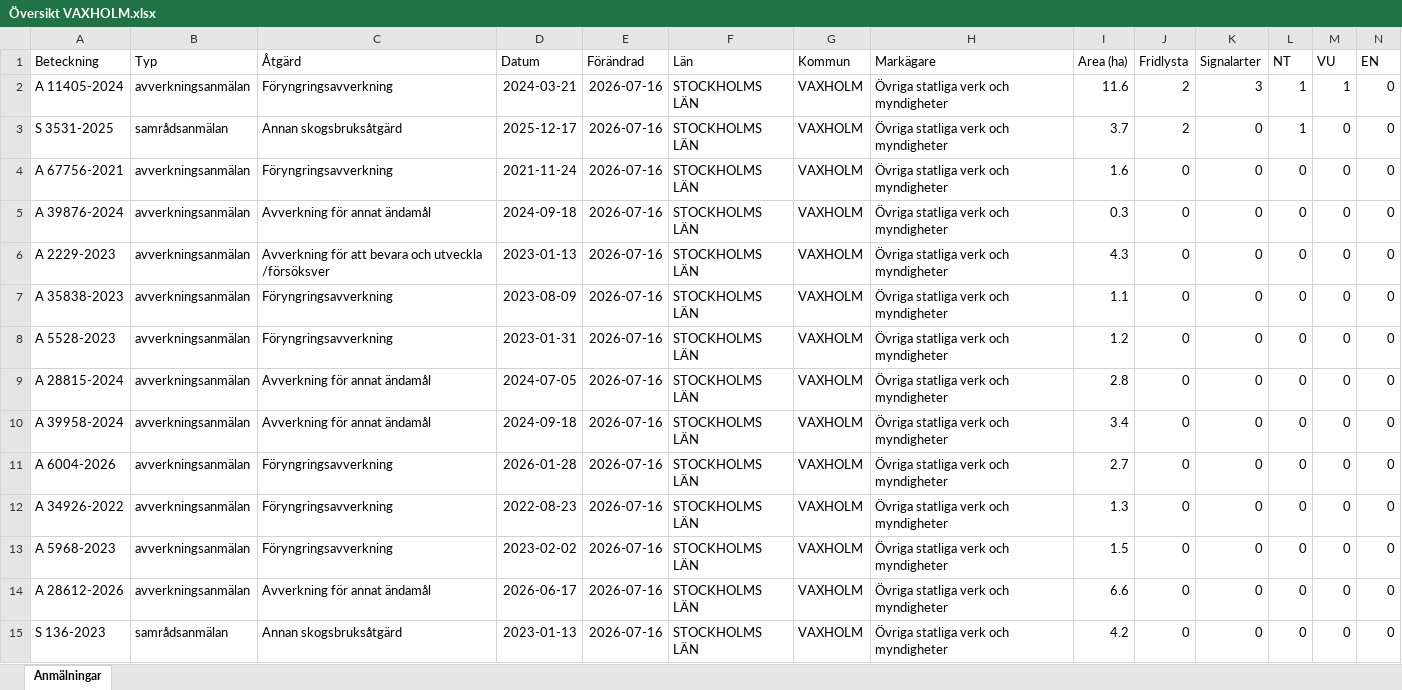
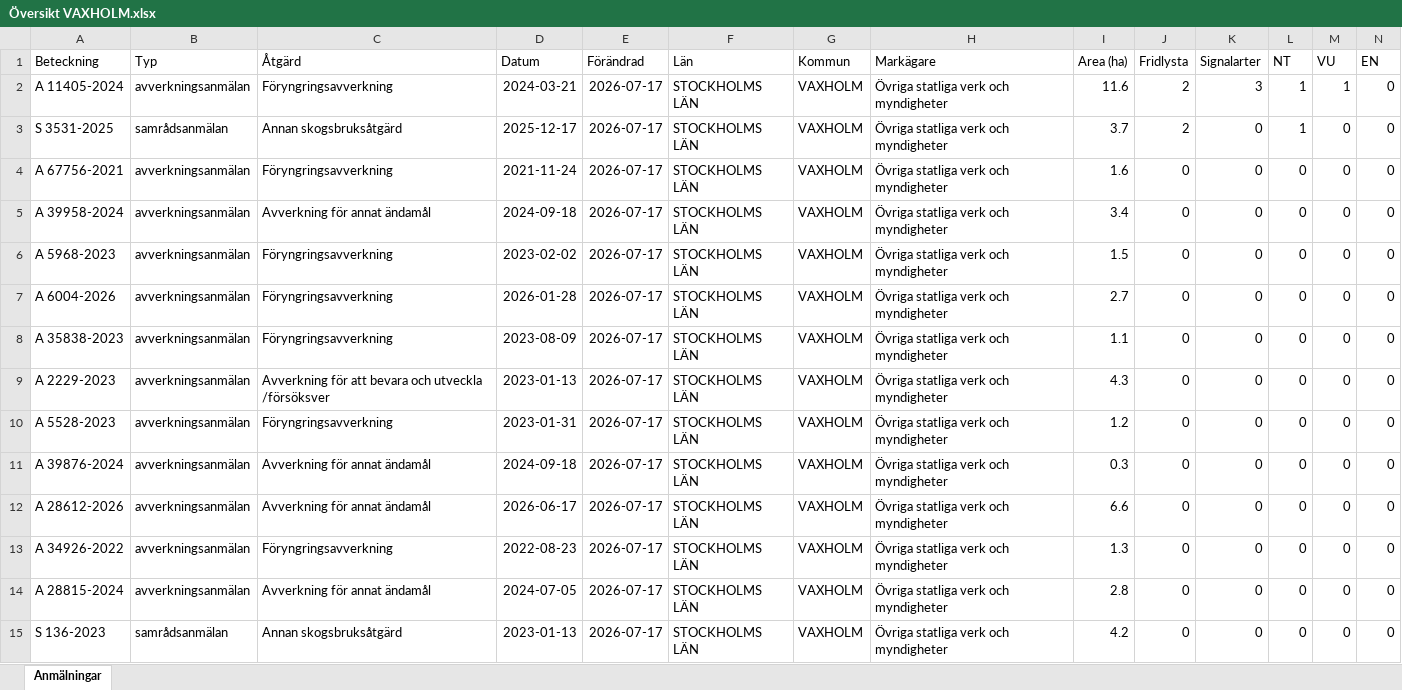
Before and after one commit to klasma/Logging_0187, an Excel workbook: Översikt VAXHOLM.xlsx, sheet Anmälningar, drawn as a sheet; only a part is shown; values as stored, in another font and other column widths than the file's, no borders; removed rows and columns are numbered as before the commit, all else as after; rows hold the shown columns only; the diff names each change by its address in the sheet, - before the commit and + after, or states it on an @@ line.

```diff
--- a/Översikt VAXHOLM.xlsx (sheet Anmälningar)
+++ b/Översikt VAXHOLM.xlsx (sheet Anmälningar)
-E2:E6 (Förändrad): 2026-07-16
+E2:E6 (Förändrad): 2026-07-17
-A5 (Beteckning): A 39876-2024
+A5 (Beteckning): A 39958-2024
-I5 (Area (ha)): 0.3
+I5 (Area (ha)): 3.4
-A6 (Beteckning): A 2229-2023
+A6 (Beteckning): A 5968-2023
-C6 (Åtgärd): Avverkning för att bevara och utveckla /försöksver
+C6 (Åtgärd): Föryngringsavverkning
-D6 (Datum): 2023-01-13
+D6 (Datum): 2023-02-02
-I6 (Area (ha)): 4.3
+I6 (Area (ha)): 1.5
+row 7: A 6004-2026 | avverkningsanmälan | Föryngringsavverkning | 2026-01-28 | 2026-07-17 | STOCKHOLMS LÄN | VAXHOLM | Övriga statliga verk och myndigheter | 2.7 | 0 | 0 | 0 | 0 | 0
-E8 (Förändrad): 2026-07-16
+E8 (Förändrad): 2026-07-17
+row 9: A 2229-2023 | avverkningsanmälan | Avverkning för att bevara och utveckla /försöksver | 2023-01-13 | 2026-07-17 | STOCKHOLMS LÄN | VAXHOLM | Övriga statliga verk och myndigheter | 4.3 | 0 | 0 | 0 | 0 | 0
-E10 (Förändrad): 2026-07-16
+E10 (Förändrad): 2026-07-17
-row 9: A 28815-2024 | avverkningsanmälan | Avverkning för annat ändamål | 2024-07-05 | 2026-07-16 | STOCKHOLMS LÄN | VAXHOLM | Övriga statliga verk och myndigheter | 2.8 | 0 | 0 | 0 | 0 | 0
-A11 (Beteckning): A 39958-2024
+A11 (Beteckning): A 39876-2024
-E11:E13 (Förändrad): 2026-07-16
+E11:E13 (Förändrad): 2026-07-17
-I11 (Area (ha)): 3.4
+I11 (Area (ha)): 0.3
-A12 (Beteckning): A 6004-2026
+A12 (Beteckning): A 28612-2026
-C12 (Åtgärd): Föryngringsavverkning
+C12 (Åtgärd): Avverkning för annat ändamål
-D12 (Datum): 2026-01-28
+D12 (Datum): 2026-06-17
-I12 (Area (ha)): 2.7
+I12 (Area (ha)): 6.6
-row 13: A 5968-2023 | avverkningsanmälan | Föryngringsavverkning | 2023-02-02 | 2026-07-16 | STOCKHOLMS LÄN | VAXHOLM | Övriga statliga verk och myndigheter | 1.5 | 0 | 0 | 0 | 0 | 0
-A14 (Beteckning): A 28612-2026
+A14 (Beteckning): A 28815-2024
-D14 (Datum): 2026-06-17
+D14 (Datum): 2024-07-05
-E14:E15 (Förändrad): 2026-07-16
+E14:E15 (Förändrad): 2026-07-17
-I14 (Area (ha)): 6.6
+I14 (Area (ha)): 2.8
```
Also changed, not shown: artfynd/A 11405-2024 artfynd.xlsx, artfynd/S 3531-2025 artfynd.xlsx, 10 other files.
